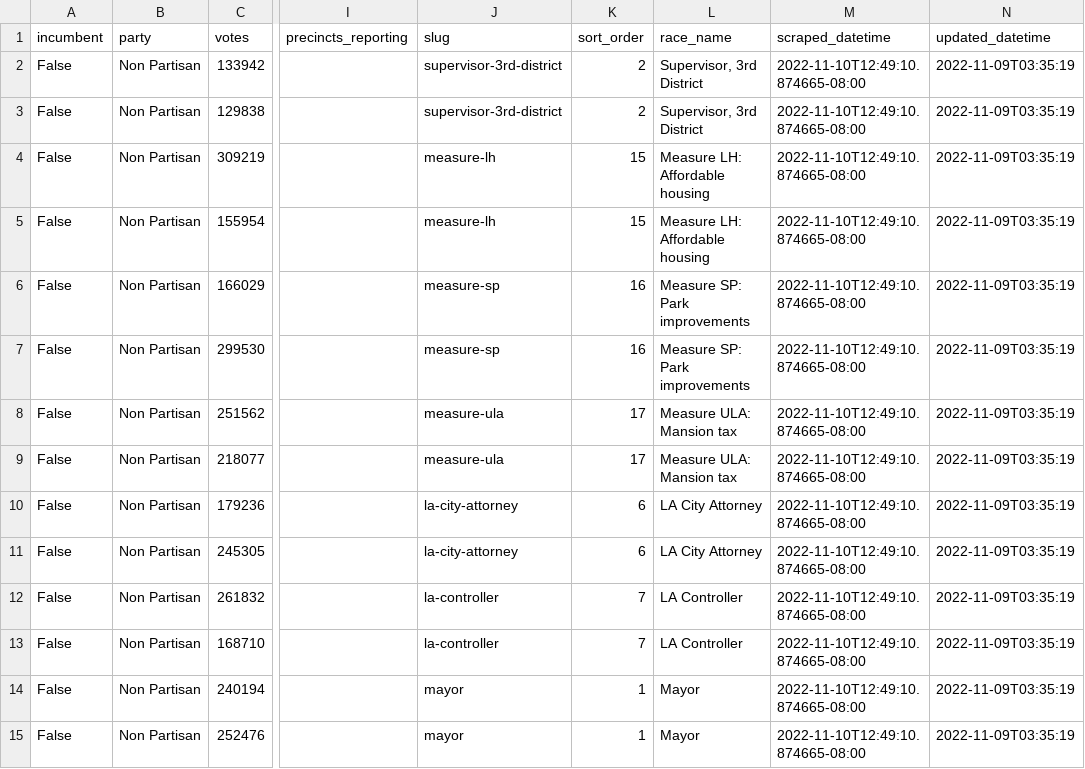
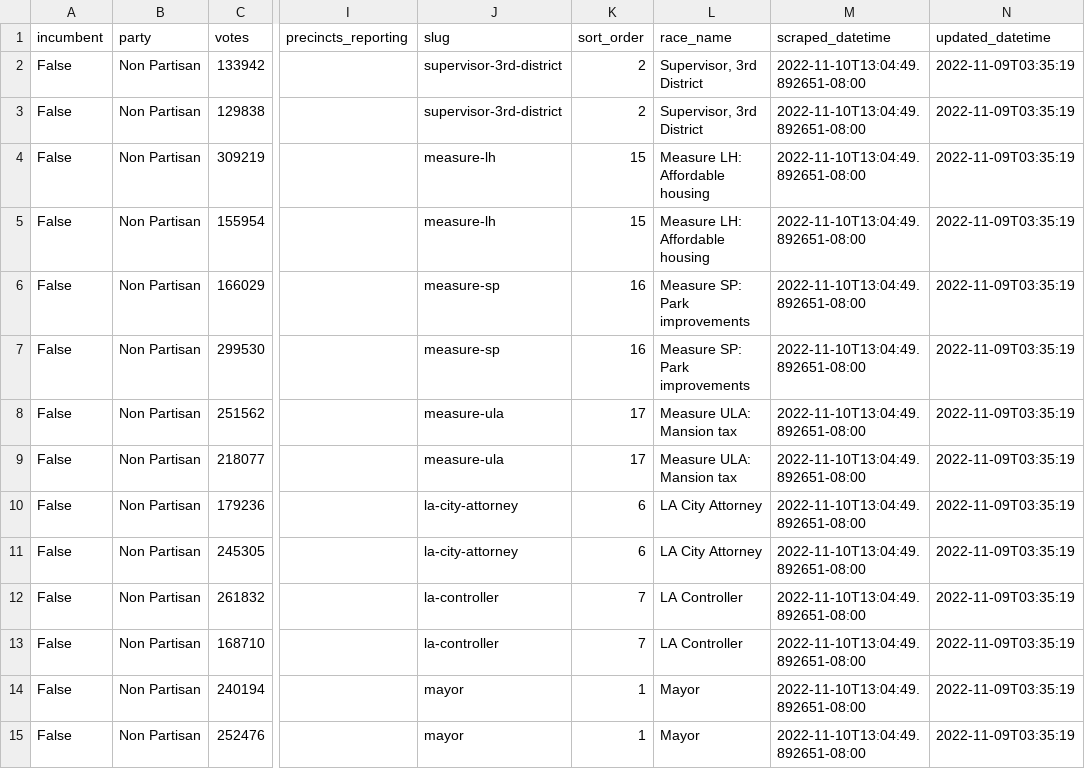
Before and after one commit to biglocalnews/local-election-results-etl, a CSV file: data/transformed/los_angeles_county/latest.csv, drawn as a sheet; only a part is shown, gaps mark what is left out; the diff covers the shown part only; the diff names each change by its address in the sheet, - before the commit and + after, or states it on an @@ line.

```diff
--- a/data/transformed/los_angeles_county/latest.csv
+++ b/data/transformed/los_angeles_county/latest.csv
-M2:M15 (scraped_datetime): 2022-11-10T12:49:10.874665-08:00
+M2:M15 (scraped_datetime): 2022-11-10T13:04:49.892651-08:00
```
Also changed, not shown: 94 edited cells elsewhere in this file, data/transformed/ca_secretary_of_state/latest.csv.
